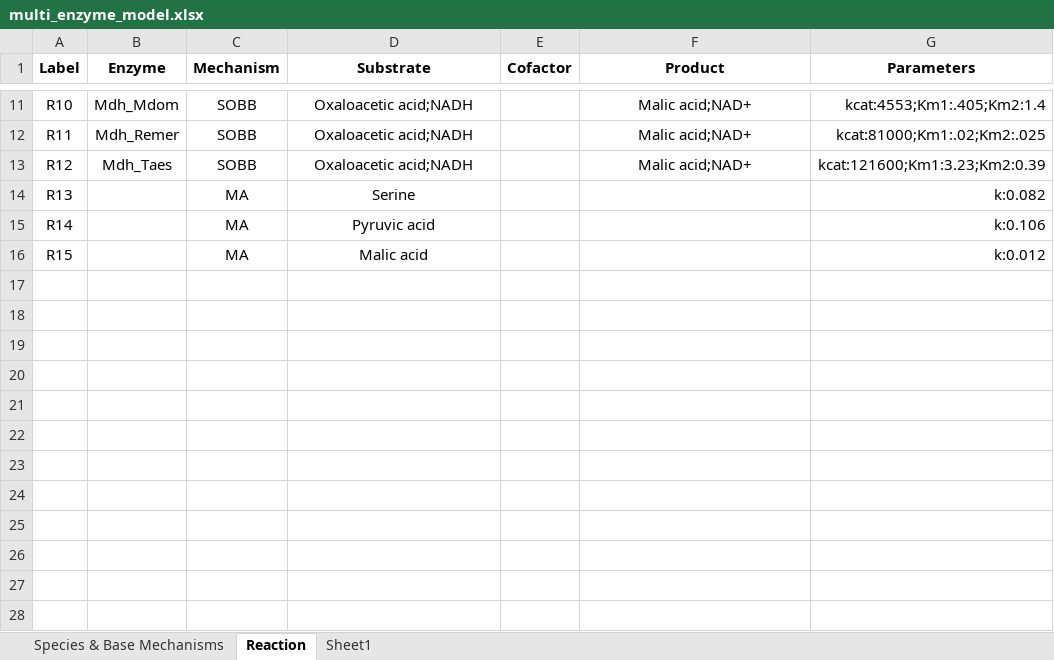
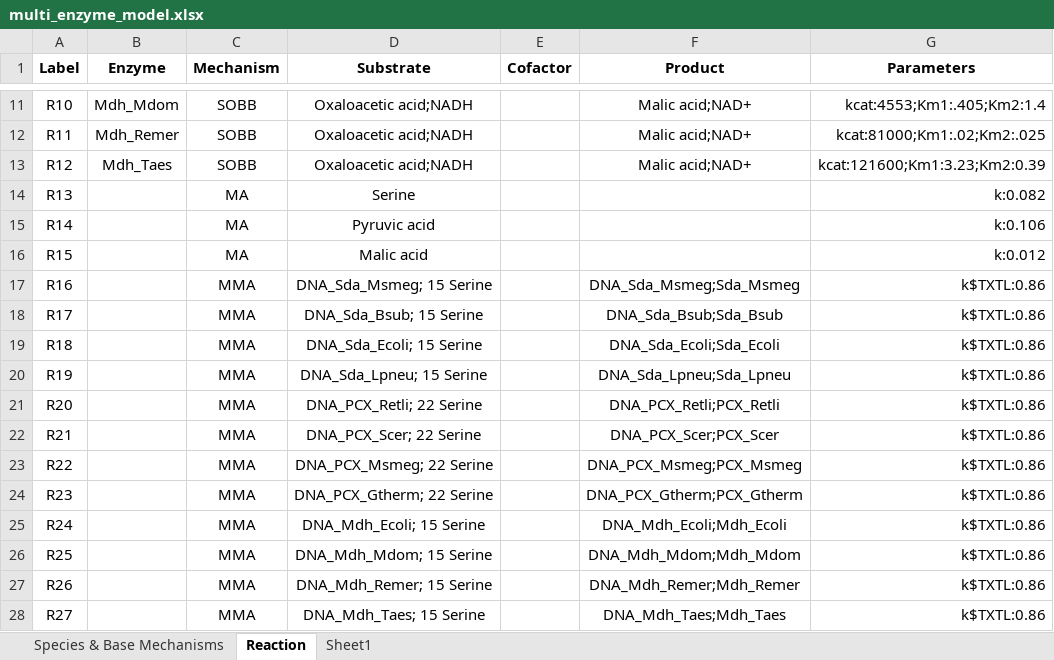
Before and after one commit to carothersresearch/ODBM, an Excel workbook: Examples/multi_enzyme_model.xlsx, sheet Reaction, drawn as a sheet; only a part is shown, gaps mark what is left out; values as stored, in another font and other column widths than the file's, no borders; the diff names each change by its address in the sheet, - before the commit and + after, or states it on an @@ line.

Commit message:
dna txtl

```diff
--- a/Examples/multi_enzyme_model.xlsx (sheet Reaction)
+++ b/Examples/multi_enzyme_model.xlsx (sheet Reaction)
+row 17: R16 |  | MMA | DNA_Sda_Msmeg; 15 Serine |  | DNA_Sda_Msmeg;Sda_Msmeg | k$TXTL:0.86
+row 18: R17 |  | MMA | DNA_Sda_Bsub; 15 Serine |  | DNA_Sda_Bsub;Sda_Bsub | k$TXTL:0.86
+row 19: R18 |  | MMA | DNA_Sda_Ecoli; 15 Serine |  | DNA_Sda_Ecoli;Sda_Ecoli | k$TXTL:0.86
+row 20: R19 |  | MMA | DNA_Sda_Lpneu; 15 Serine |  | DNA_Sda_Lpneu;Sda_Lpneu | k$TXTL:0.86
+row 21: R20 |  | MMA | DNA_PCX_Retli; 22 Serine |  | DNA_PCX_Retli;PCX_Retli | k$TXTL:0.86
+row 22: R21 |  | MMA | DNA_PCX_Scer; 22 Serine |  | DNA_PCX_Scer;PCX_Scer | k$TXTL:0.86
+row 23: R22 |  | MMA | DNA_PCX_Msmeg; 22 Serine |  | DNA_PCX_Msmeg;PCX_Msmeg | k$TXTL:0.86
+row 24: R23 |  | MMA | DNA_PCX_Gtherm; 22 Serine |  | DNA_PCX_Gtherm;PCX_Gtherm | k$TXTL:0.86
+row 25: R24 |  | MMA | DNA_Mdh_Ecoli; 15 Serine |  | DNA_Mdh_Ecoli;Mdh_Ecoli | k$TXTL:0.86
+row 26: R25 |  | MMA | DNA_Mdh_Mdom; 15 Serine |  | DNA_Mdh_Mdom;Mdh_Mdom | k$TXTL:0.86
+row 27: R26 |  | MMA | DNA_Mdh_Remer; 15 Serine |  | DNA_Mdh_Remer;Mdh_Remer | k$TXTL:0.86
+row 28: R27 |  | MMA | DNA_Mdh_Taes; 15 Serine |  | DNA_Mdh_Taes;Mdh_Taes | k$TXTL:0.86
```
Also changed, not shown: sheet Species & Base Mechanisms, sheet Sheet1, 5 other files.
